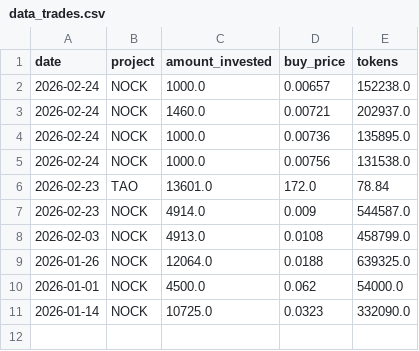
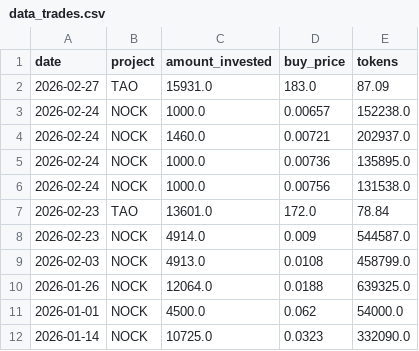
Before and after one commit to bwminingae/portfolio, a CSV file: data_trades.csv, drawn as a sheet; the diff names each change by its address in the sheet, - before the commit and + after, or states it on an @@ line.

Commit message:
Update data_trades.csv

```diff
--- a/data_trades.csv
+++ b/data_trades.csv
+row 2: 2026-02-27 | TAO | 15931.0 | 183.0 | 87.09
```
